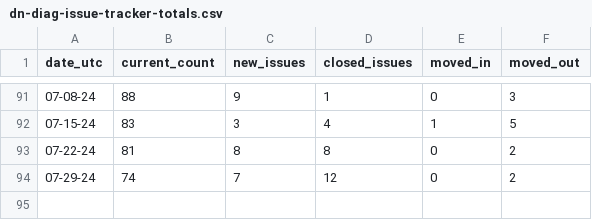
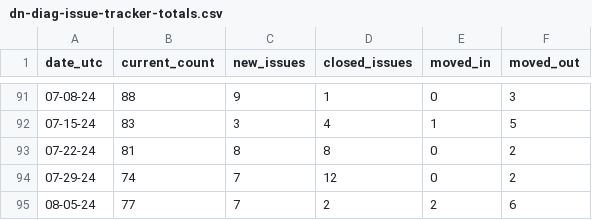
Before and after one commit to hoyosjs/gh-issue-tracker, a CSV file: reports/diagnostics-reports/dn-diag-issue-tracker-totals.csv, drawn as a sheet; only a part is shown, gaps mark what is left out.

Commit message:
Update reports for ".NET Diagnostics Report" on 2024-08-05T06:17:39.368Z

```diff
--- a/reports/diagnostics-reports/dn-diag-issue-tracker-totals.csv
+++ b/reports/diagnostics-reports/dn-diag-issue-tracker-totals.csv
@@ -94 +94,2 @@ date_utc,current_count,new_issues,closed_issues,moved_in,moved_out
 07-29-24,74,7,12,0,2
+08-05-24,77,7,2,2,6
```
Also changed, not shown: 4 other files.
